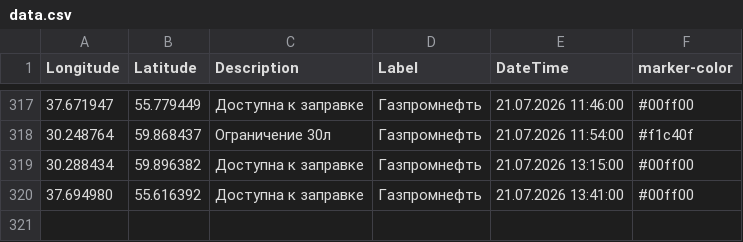
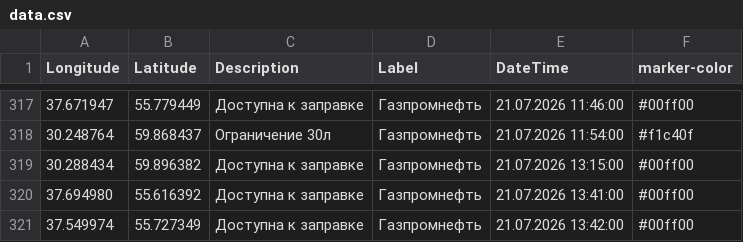
Before and after one commit to ProilKarpenko/Proil_AZS, a CSV file: data.csv, drawn as a sheet; only a part is shown, gaps mark what is left out; the diff names each change by its address in the sheet, - before the commit and + after, or states it on an @@ line.

Commit message:
Автоматическое обновление

```diff
--- a/data.csv
+++ b/data.csv
+row 321: 37.549974 | 55.727349 | Доступна к заправке | Газпромнефть | 21.07.2026 13:42:00 | #00ff00
```
